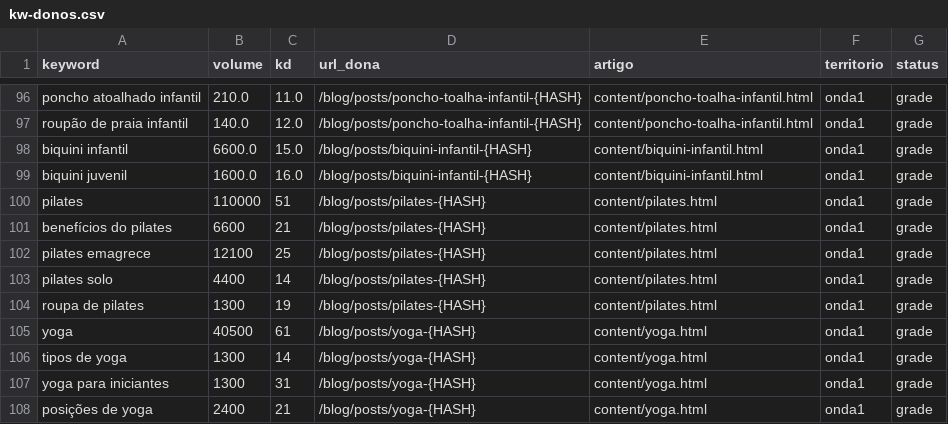
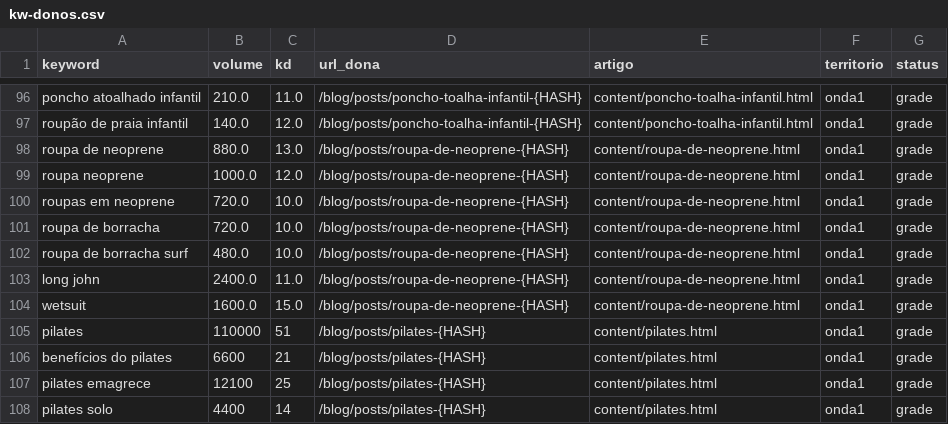
Before and after one commit to raphavianna/uzh-seo, a CSV file: producao/registro/kw-donos.csv, drawn as a sheet; only a part is shown, gaps mark what is left out; the shorter side is filled out with more unchanged rows.

```diff
--- a/producao/registro/kw-donos.csv
+++ b/producao/registro/kw-donos.csv
@@ -97,4 +97,9 @@ poncho atoalhado infantil,210.0,11.0,/blog/posts/poncho-toalha-infantil-{HASH},c
 roupão de praia infantil,140.0,12.0,/blog/posts/poncho-toalha-infantil-{HASH},content/poncho-toalha-infantil.html,onda1,grade
-biquini infantil,6600.0,15.0,/blog/posts/biquini-infantil-{HASH},content/biquini-infantil.html,onda1,grade
-biquini juvenil,1600.0,16.0,/blog/posts/biquini-infantil-{HASH},content/biquini-infantil.html,onda1,grade
+roupa de neoprene,880.0,13.0,/blog/posts/roupa-de-neoprene-{HASH},content/roupa-de-neoprene.html,onda1,grade
+roupa neoprene,1000.0,12.0,/blog/posts/roupa-de-neoprene-{HASH},content/roupa-de-neoprene.html,onda1,grade
+roupas em neoprene,720.0,10.0,/blog/posts/roupa-de-neoprene-{HASH},content/roupa-de-neoprene.html,onda1,grade
+roupa de borracha,720.0,10.0,/blog/posts/roupa-de-neoprene-{HASH},content/roupa-de-neoprene.html,onda1,grade
+roupa de borracha surf,480.0,10.0,/blog/posts/roupa-de-neoprene-{HASH},content/roupa-de-neoprene.html,onda1,grade
+long john,2400.0,11.0,/blog/posts/roupa-de-neoprene-{HASH},content/roupa-de-neoprene.html,onda1,grade
+wetsuit,1600.0,15.0,/blog/posts/roupa-de-neoprene-{HASH},content/roupa-de-neoprene.html,onda1,grade
 pilates,110000,51,/blog/posts/pilates-{HASH},content/pilates.html,onda1,grade
```
Also changed, not shown: producao/registro/grade-onda-1.csv, 11 other files.
